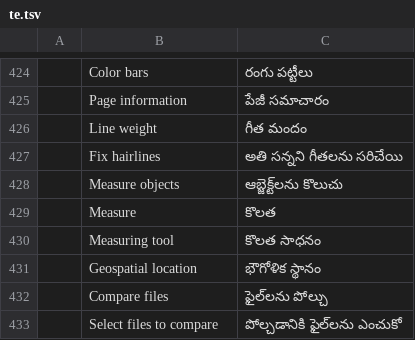
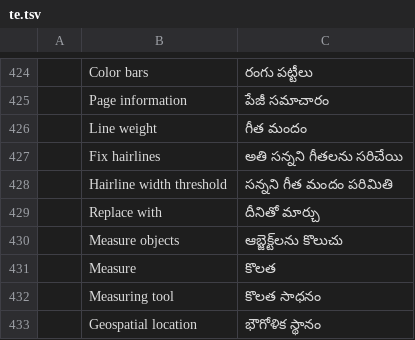
Before and after one commit to haisondb35-blip/pdfcraft, a TSV file: crates/ui-egui/src/i18n/te.tsv, drawn as a sheet; only a part is shown, gaps mark what is left out; the shorter side is filled out with more unchanged rows; the diff names each change by its address in the sheet, - before the commit and + after, or states it on an @@ line.

```diff
--- a/crates/ui-egui/src/i18n/te.tsv
+++ b/crates/ui-egui/src/i18n/te.tsv
+row 428:  | Hairline width threshold | సన్నని గీత మందం పరిమితి
+row 429:  | Replace with | దీనితో మార్చు
```
Also changed, not shown: crates/ui-egui/src/i18n/bg.tsv, crates/ui-egui/src/i18n/el.tsv, 35 other files.
